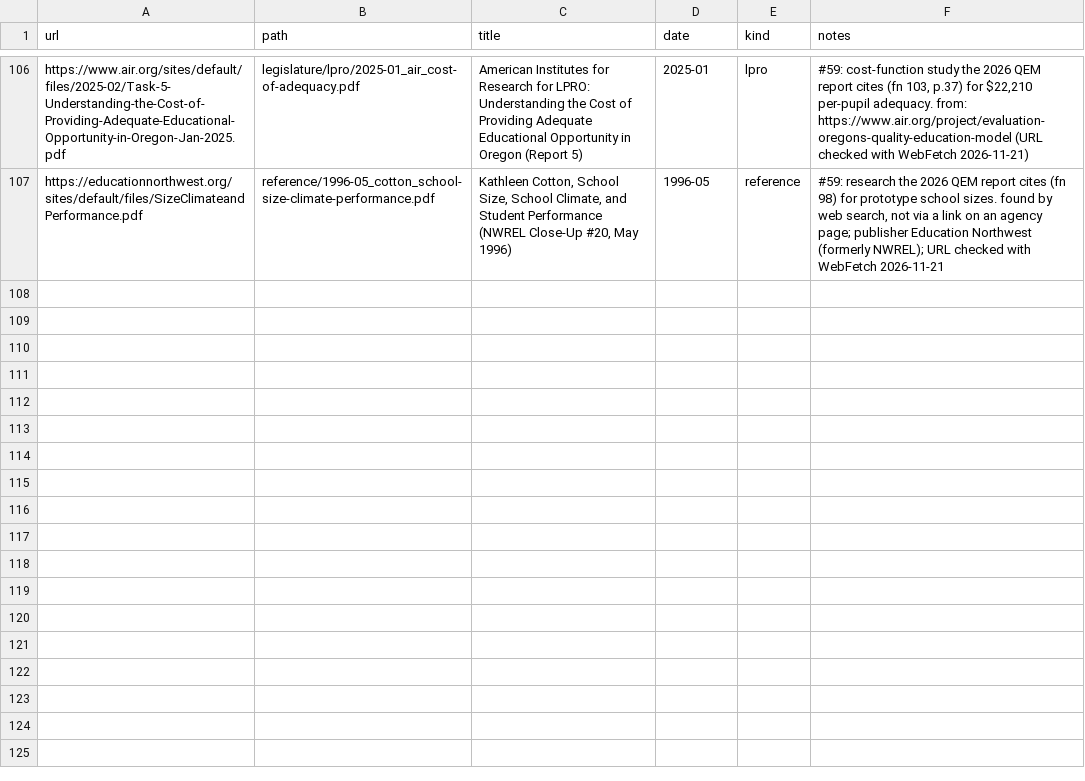
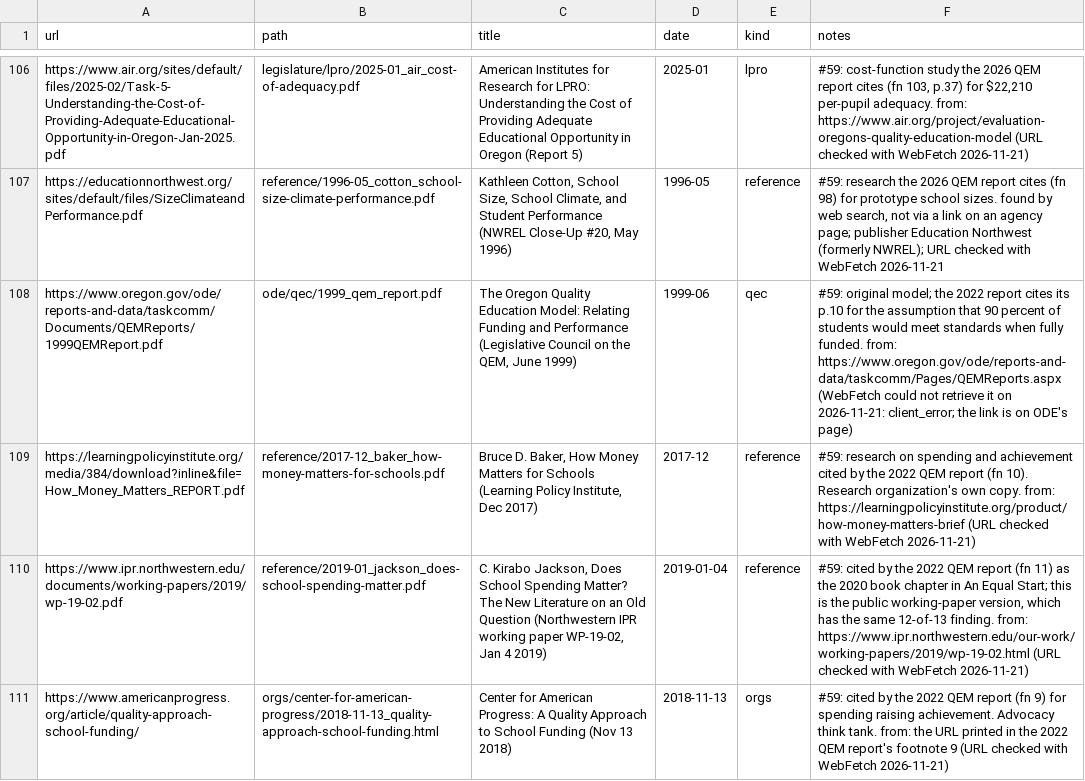
Before and after one commit to pietvanzoen/fund-oregon-schools, a CSV file: sources/_queue.csv, drawn as a sheet; only a part is shown, gaps mark what is left out.

```diff
--- a/sources/_queue.csv
+++ b/sources/_queue.csv
@@ -107 +107,5 @@ https://www.air.org/sites/default/files/2025-02/Task-5-Understanding-the-Cost-of
 https://educationnorthwest.org/sites/default/files/SizeClimateandPerformance.pdf,reference/1996-05_cotton_school-size-climate-performance.pdf,"Kathleen Cotton, School Size, School Climate, and Student Performance (NWREL Close-Up #20, May 1996)",1996-05,reference,"#59: research the 2026 QEM report cites (fn 98) for prototype school sizes. found by web search, not via a link on an agency page; publisher Education Northwest (formerly NWREL); URL checked with WebFetch 2026-11-21"
+https://www.oregon.gov/ode/reports-and-data/taskcomm/Documents/QEMReports/1999QEMReport.pdf,ode/qec/1999_qem_report.pdf,"The Oregon Quality Education Model: Relating Funding and Performance (Legislative Council on the QEM, June 1999)",1999-06,qec,#59: original model; the 2022 report cites its p.10 for the assumption that 90 percent of students would meet standards when fully funded. from: https://www.oregon.gov/ode/reports-and-data/taskcomm/Pages/QEMReports.aspx (WebFetch could not retrieve it on 2026-11-21: client_error; the link is on ODE's page)
+https://learningpolicyinstitute.org/media/384/download?inline&file=How_Money_Matters_REPORT.pdf,reference/2017-12_baker_how-money-matters-for-schools.pdf,"Bruce D. Baker, How Money Matters for Schools (Learning Policy Institute, Dec 2017)",2017-12,reference,#59: research on spending and achievement cited by the 2022 QEM report (fn 10). Research organization's own copy. from: https://learningpolicyinstitute.org/product/how-money-matters-brief (URL checked with WebFetch 2026-11-21)
+https://www.ipr.northwestern.edu/documents/working-papers/2019/wp-19-02.pdf,reference/2019-01_jackson_does-school-spending-matter.pdf,"C. Kirabo Jackson, Does School Spending Matter? The New Literature on an Old Question (Northwestern IPR working paper WP-19-02, Jan 4 2019)",2019-01-04,reference,"#59: cited by the 2022 QEM report (fn 11) as the 2020 book chapter in An Equal Start; this is the public working-paper version, which has the same 12-of-13 finding. from: https://www.ipr.northwestern.edu/our-work/working-papers/2019/wp-19-02.html (URL checked with WebFetch 2026-11-21)"
+https://www.americanprogress.org/article/quality-approach-school-funding/,orgs/center-for-american-progress/2018-11-13_quality-approach-school-funding.html,Center for American Progress: A Quality Approach to School Funding (Nov 13 2018),2018-11-13,orgs,#59: cited by the 2022 QEM report (fn 9) for spending raising achievement. Advocacy think tank. from: the URL printed in the 2022 QEM report's footnote 9 (URL checked with WebFetch 2026-11-21)
```
